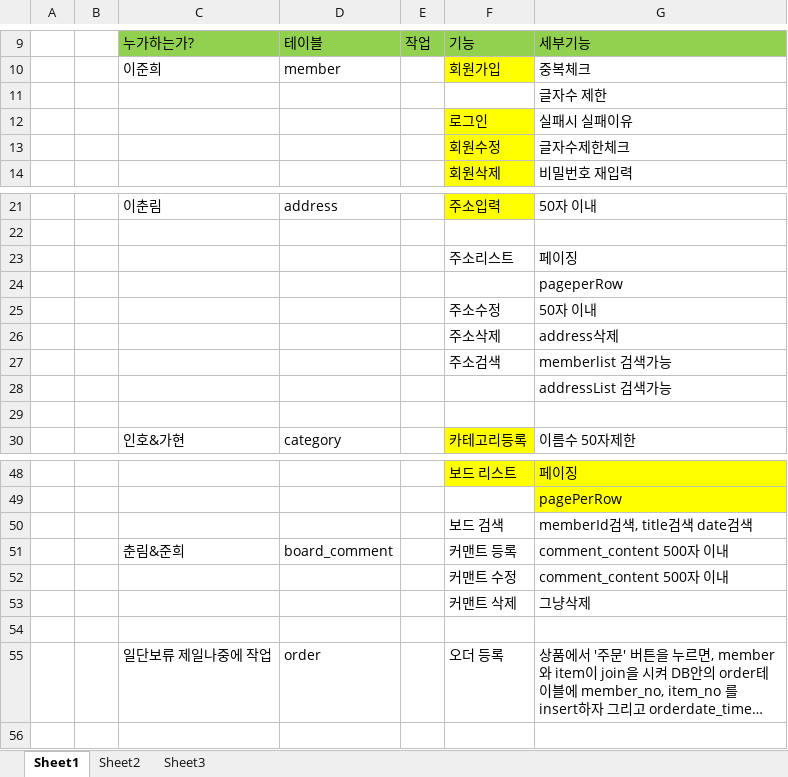
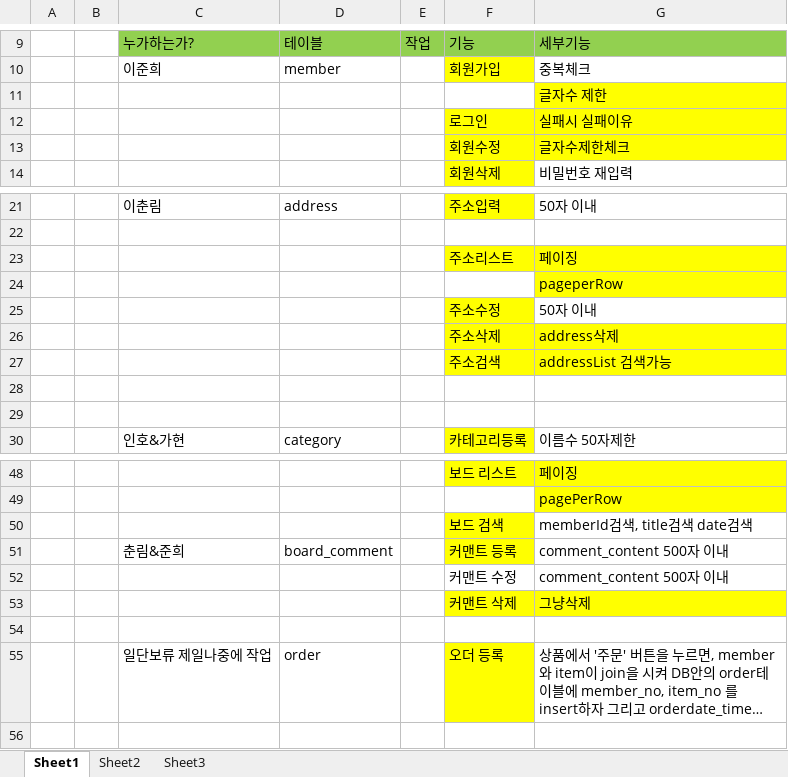
Before and after one commit to mklpzaq/mall2, an Excel workbook: src/main/webapp/WEB-INF/team2_Work.xlsx, sheet Sheet1, drawn as a sheet; only a part is shown, gaps mark what is left out; long unchanged cells end in …; values as stored, in another font and other column widths than the file's, no borders; the diff names each change by its address in the sheet, - before the commit and + after, or states it on an @@ line.

Commit message:
[이춘림] team2 작업리스트 최신화

```diff
--- a/src/main/webapp/WEB-INF/team2_Work.xlsx (sheet Sheet1)
+++ b/src/main/webapp/WEB-INF/team2_Work.xlsx (sheet Sheet1)
-G11:G13 fill: none
+G11:G13 fill: #FFFF00
-F23:G23 fill: none
+F23:G23 fill: #FFFF00
-G24 fill: none
+G24 fill: #FFFF00
-F25 fill: none
+F25 fill: #FFFF00
-F26:G27 fill: none
+F26:G27 fill: #FFFF00
-G27: memberlist 검색가능
+G27: addressList 검색가능
-G28: addressList 검색가능
+G28: (empty)
-F50:F51 fill: none
+F50:F51 fill: #FFFF00
-F53:G53 fill: none
+F53:G53 fill: #FFFF00
-F55 fill: none
+F55 fill: #FFFF00
```
Also changed, not shown: 1 other file.
